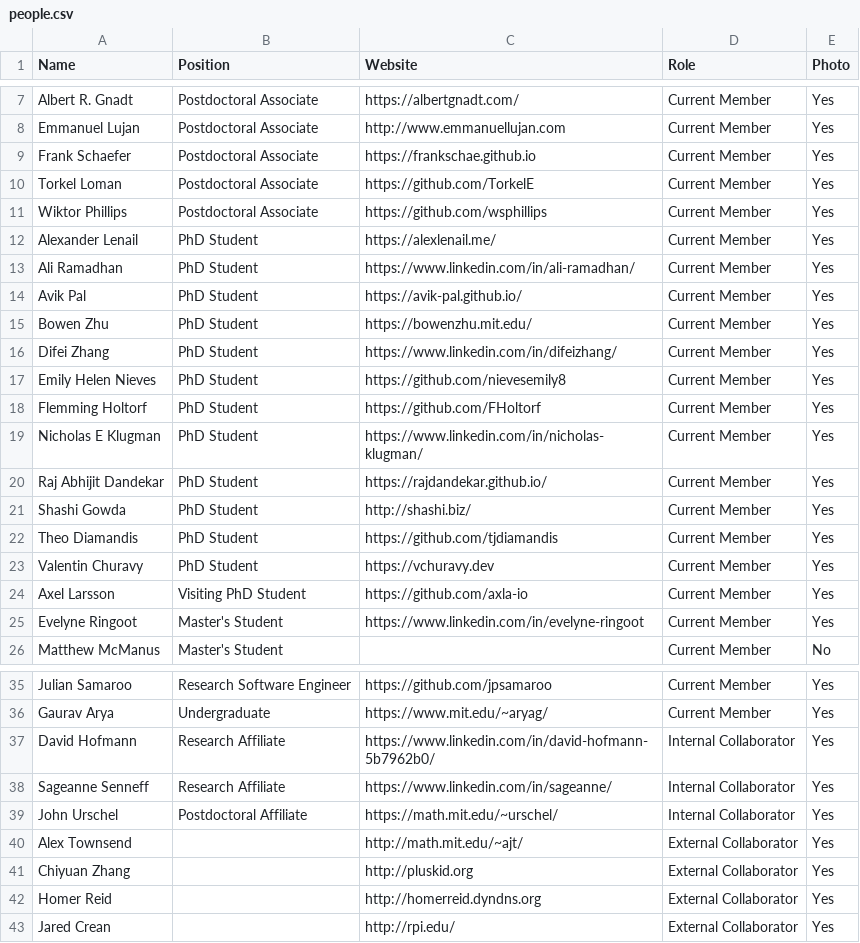
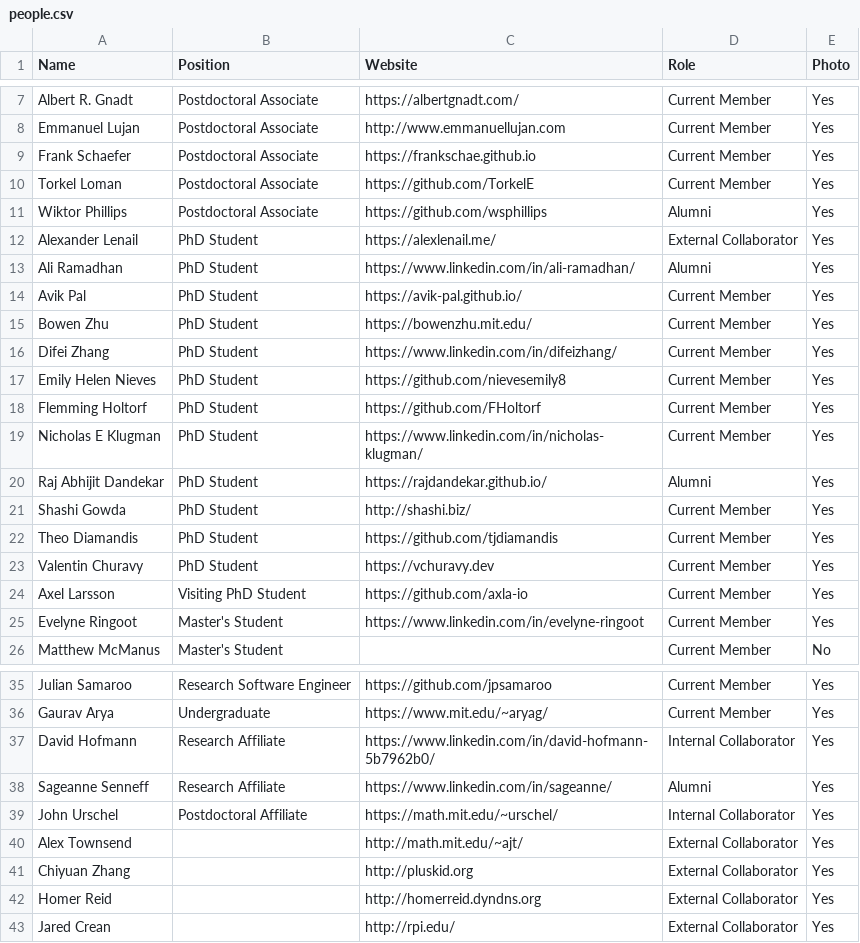
Before and after one commit to JuliaLabs/julialabs.github.io, a CSV file: _assets/people.csv, drawn as a sheet; only a part is shown, gaps mark what is left out.

Commit message:
Update people list
Just a quick update

```diff
--- a/_assets/people.csv
+++ b/_assets/people.csv
@@ -10,5 +10,5 @@ Frank Schaefer,Postdoctoral Associate,https://frankschae.github.io,Current Membe
 Torkel Loman,Postdoctoral Associate,https://github.com/TorkelE,Current Member,Yes
-Wiktor Phillips,Postdoctoral Associate,https://github.com/wsphillips,Current Member,Yes
-Alexander Lenail,PhD Student,https://alexlenail.me/,Current Member,Yes
-Ali Ramadhan,PhD Student,https://www.linkedin.com/in/ali-ramadhan/,Current Member,Yes
+Wiktor Phillips,Postdoctoral Associate,https://github.com/wsphillips,Alumni,Yes
+Alexander Lenail,PhD Student,https://alexlenail.me/,External Collaborator,Yes
+Ali Ramadhan,PhD Student,https://www.linkedin.com/in/ali-ramadhan/,Alumni,Yes
 Avik Pal,PhD Student,https://avik-pal.github.io/,Current Member,Yes
@@ -19,3 +19,3 @@ Flemming Holtorf,PhD Student,https://github.com/FHoltorf,Current Member,Yes
 Nicholas E Klugman,PhD Student,https://www.linkedin.com/in/nicholas-klugman/,Current Member,Yes
-Raj Abhijit Dandekar,PhD Student,https://rajdandekar.github.io/,Current Member,Yes
+Raj Abhijit Dandekar,PhD Student,https://rajdandekar.github.io/,Alumni,Yes
 Shashi Gowda,PhD Student,http://shashi.biz/,Current Member,Yes
@@ -37,3 +37,3 @@ Gaurav Arya,Undergraduate,https://www.mit.edu/~aryag/,Current Member,Yes
 David Hofmann,Research Affiliate,https://www.linkedin.com/in/david-hofmann-5b7962b0/,Internal Collaborator,Yes
-Sageanne Senneff,Research Affiliate,https://www.linkedin.com/in/sageanne/,Internal Collaborator,Yes
+Sageanne Senneff,Research Affiliate,https://www.linkedin.com/in/sageanne/,Alumni,Yes
 John Urschel,Postdoctoral Affiliate,https://math.mit.edu/~urschel/,Internal Collaborator,Yes
```
